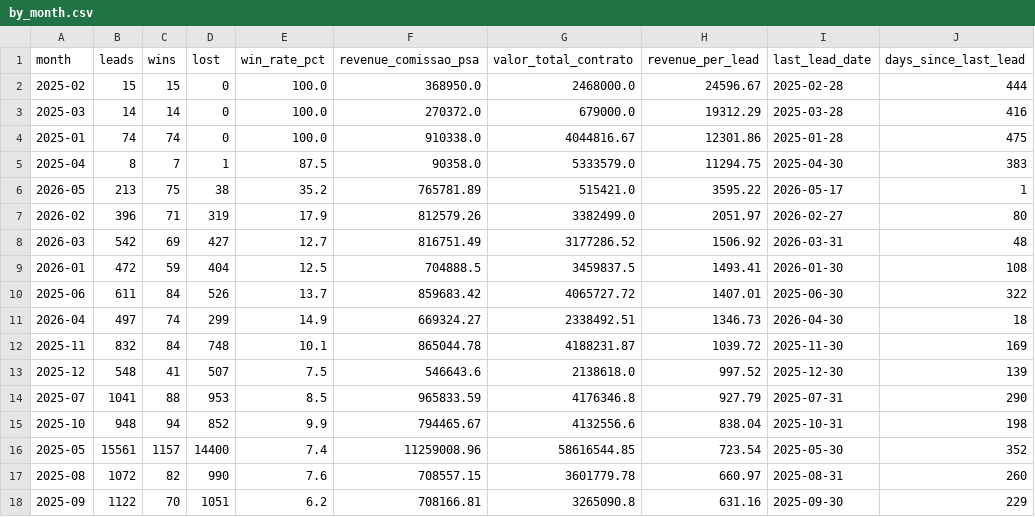
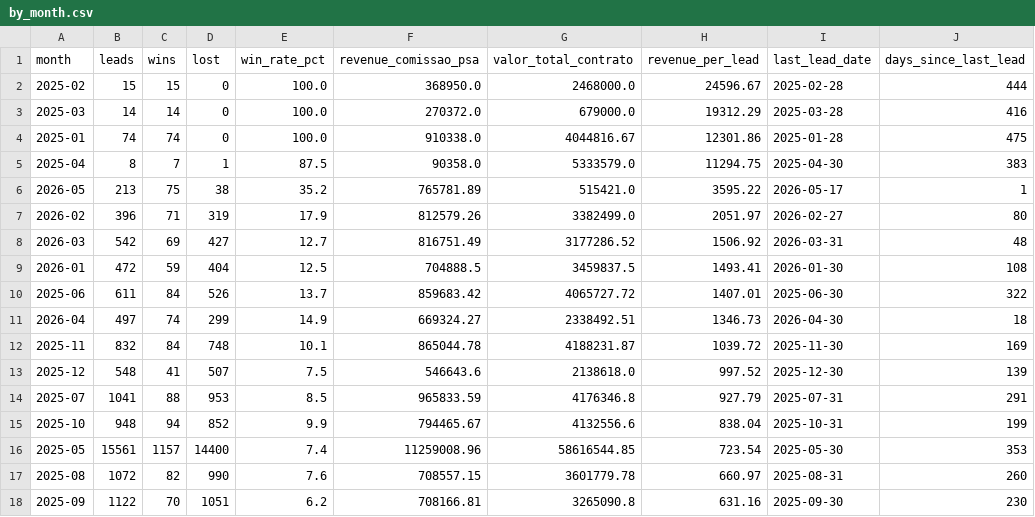
Before and after one commit to marciospagnolo-stack/ps4-b2b-y8j2nq, a CSV file: by_month.csv, drawn as a sheet.

```diff
--- a/by_month.csv
+++ b/by_month.csv
@@ -13,6 +13,6 @@ month,leads,wins,lost,win_rate_pct,revenue_comissao_psa,valor_total_contrato,rev
 2025-12,548,41,507,7.5,546643.6,2138618.0,997.52,2025-12-30,139
-2025-07,1041,88,953,8.5,965833.59,4176346.8,927.79,2025-07-31,290
-2025-10,948,94,852,9.9,794465.67,4132556.6,838.04,2025-10-31,198
-2025-05,15561,1157,14400,7.4,11259008.96,58616544.85,723.54,2025-05-30,352
+2025-07,1041,88,953,8.5,965833.59,4176346.8,927.79,2025-07-31,291
+2025-10,948,94,852,9.9,794465.67,4132556.6,838.04,2025-10-31,199
+2025-05,15561,1157,14400,7.4,11259008.96,58616544.85,723.54,2025-05-30,353
 2025-08,1072,82,990,7.6,708557.15,3601779.78,660.97,2025-08-31,260
-2025-09,1122,70,1051,6.2,708166.81,3265090.8,631.16,2025-09-30,229
+2025-09,1122,70,1051,6.2,708166.81,3265090.8,631.16,2025-09-30,230
```
Also changed, not shown: by_palestrante.csv, 1 other file.
